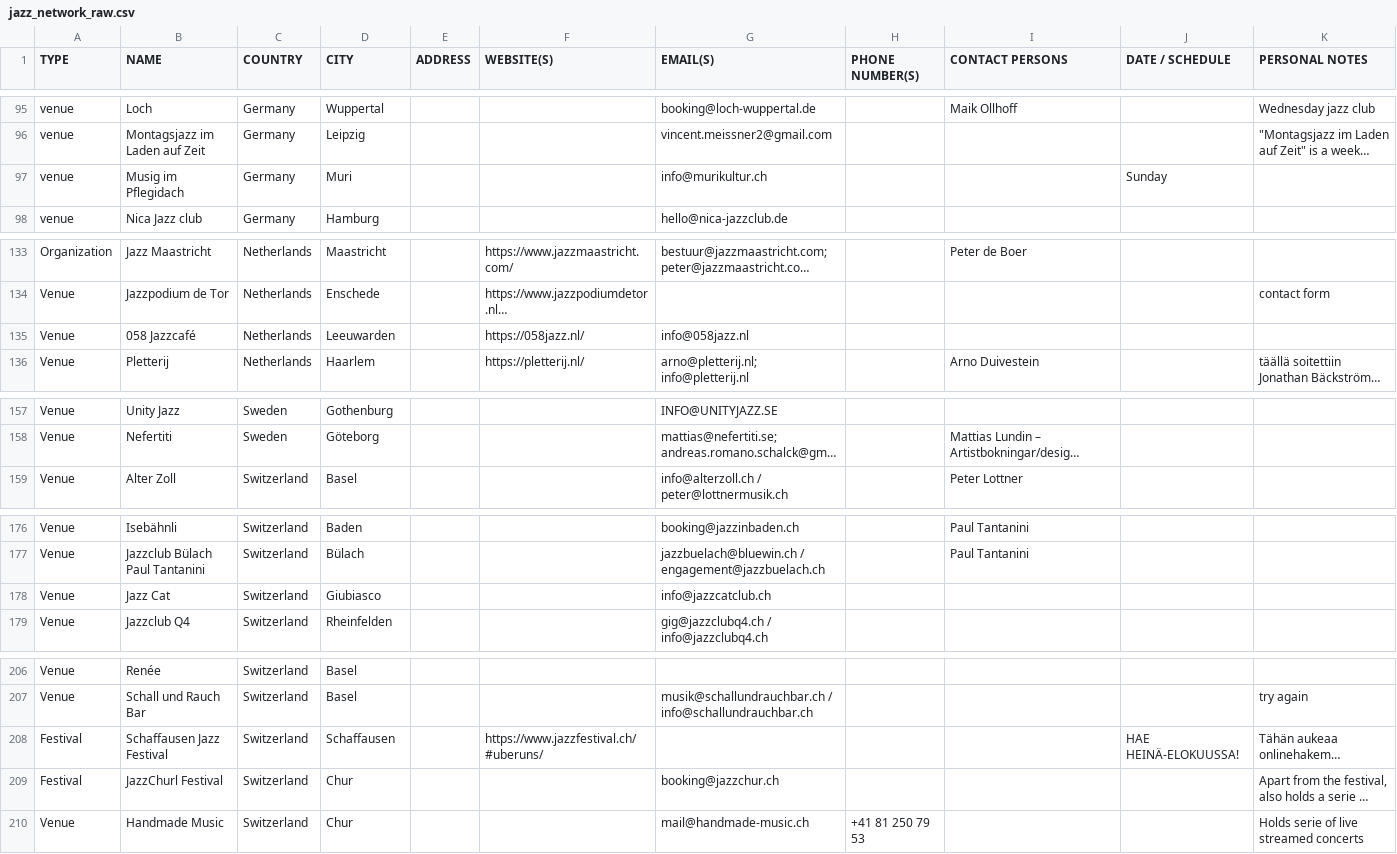
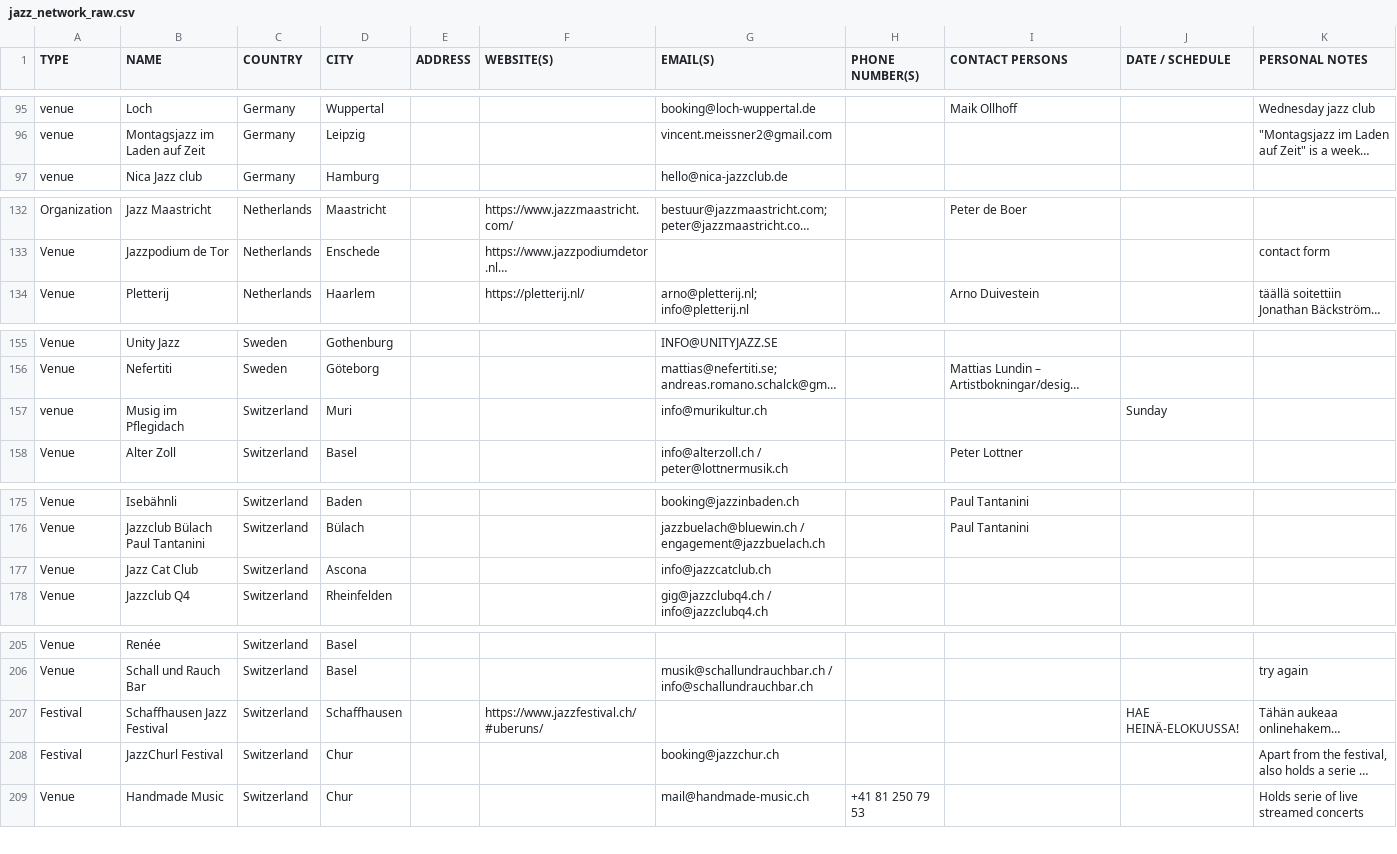
Before and after one commit to WilfriedWilde/jazz-network-api, a CSV file: spreadsheet/jazz_network_raw.csv, drawn as a sheet; only a part is shown, gaps mark what is left out; long unchanged cells end in …; removed rows and columns are numbered as before the commit, all else as after; the diff names each change by its address in the sheet, - before the commit and + after, or states it on an @@ line.

Commit message:
update adress, lat and long from raw spreadsheet

```diff
--- a/spreadsheet/jazz_network_raw.csv
+++ b/spreadsheet/jazz_network_raw.csv
-row 97: venue | Musig im Pflegidach | Germany | Muri |  |  | info@murikultur.ch |  |  | Sunday
-row 135: Venue | 058 Jazzcafé | Netherlands | Leeuwarden |  | https://058jazz.nl/ | info@058jazz.nl
+row 157: venue | Musig im Pflegidach | Switzerland | Muri |  |  | info@murikultur.ch |  |  | Sunday
-B177 (NAME): Jazz Cat
+B177 (NAME): Jazz Cat Club
-D177 (CITY): Giubiasco
+D177 (CITY): Ascona
-B207 (NAME): Schaffausen Jazz Festival
+B207 (NAME): Schaffhausen Jazz Festival
-D207 (CITY): Schaffausen
+D207 (CITY): Schaffhausen
```
Also changed, not shown: 5 other files.
